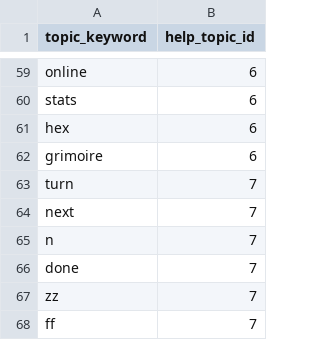
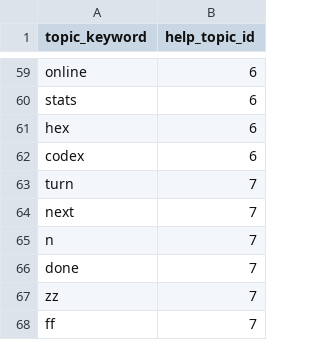
Before and after one commit to sibomots/KeplersHorizon, a CSV file: site/db/core/help/help_lookup.csv, drawn as a sheet; only a part is shown, gaps mark what is left out.

Commit message:
grimoire replaced by codex

```diff
--- a/site/db/core/help/help_lookup.csv
+++ b/site/db/core/help/help_lookup.csv
@@ -61,3 +61,3 @@ stats,6
 hex,6
-grimoire,6
+codex,6
 turn,7
```
Also changed, not shown: 45 other files.
